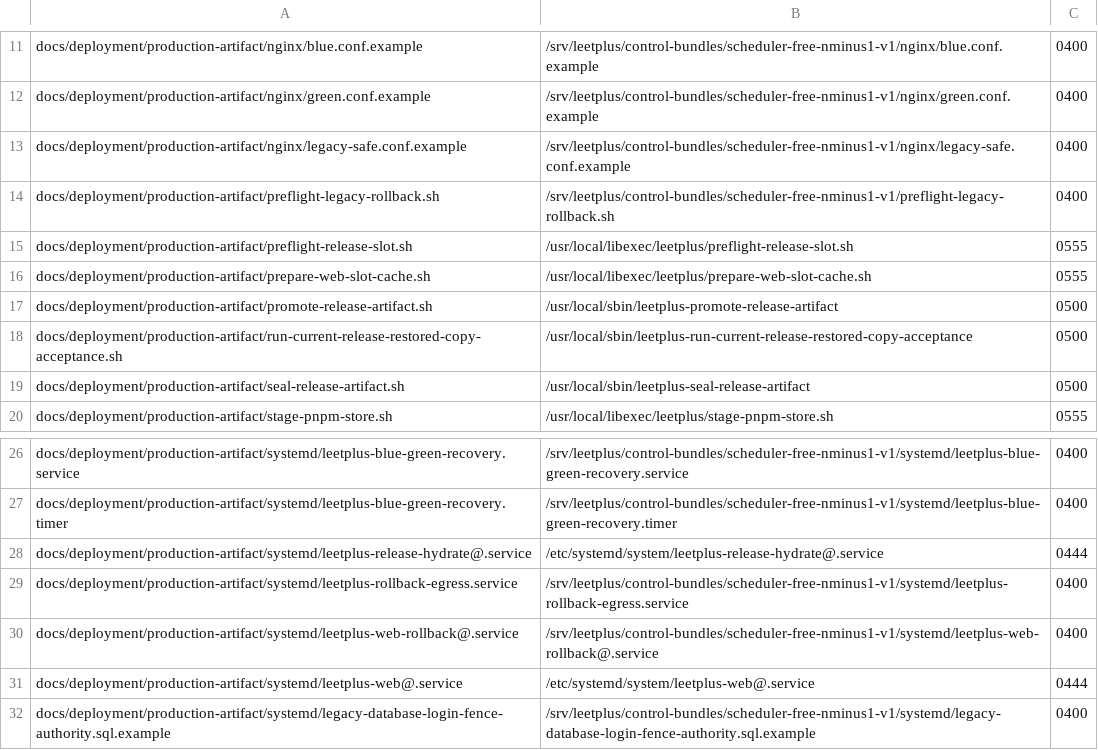
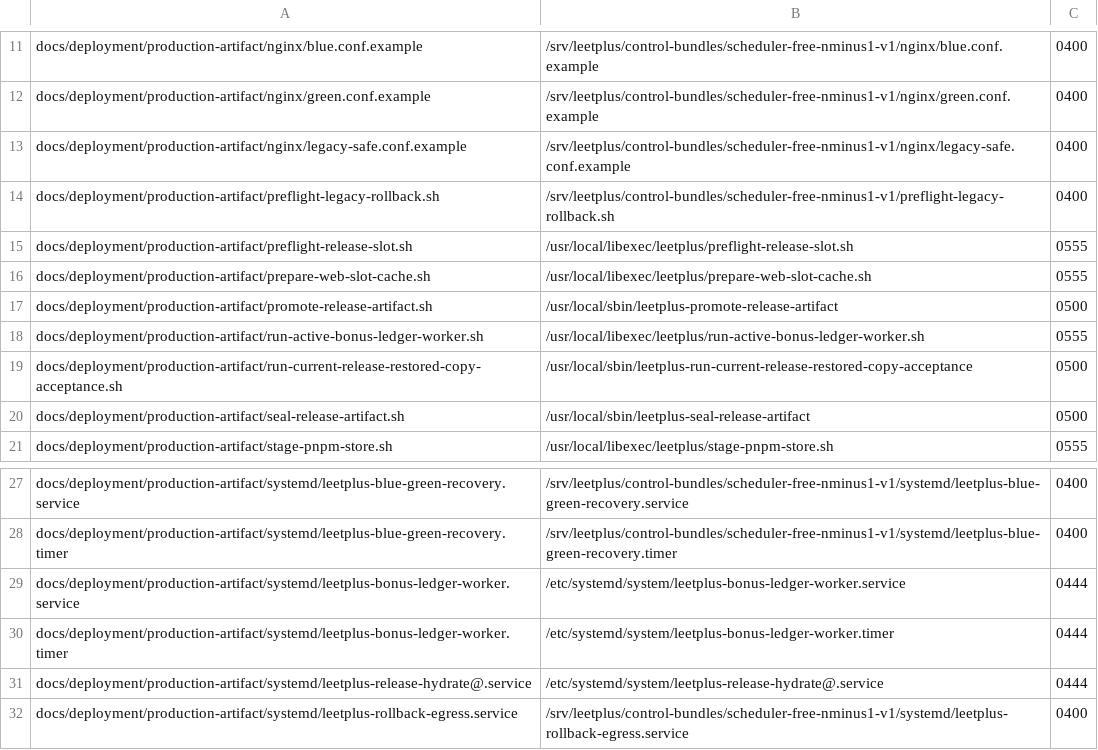
Before and after one commit to boozik3412/leetplus, a TSV file: docs/deployment/production-control-authority/production-control-install-map.tsv, drawn as a sheet; only a part is shown, gaps mark what is left out; the shorter side is filled out with more unchanged rows; the diff names each change by its address in the sheet, - before the commit and + after, or states it on an @@ line.

Commit message:
feat(gamification): add autonomous bonus ledger worker

```diff
--- a/docs/deployment/production-control-authority/production-control-install-map.tsv
+++ b/docs/deployment/production-control-authority/production-control-install-map.tsv
+row 18: docs/deployment/production-artifact/run-active-bonus-ledger-worker.sh | /usr/local/libexec/leetplus/run-active-bonus-ledger-worker.sh | 0555
+row 29: docs/deployment/production-artifact/systemd/leetplus-bonus-ledger-worker.service | /etc/systemd/system/leetplus-bonus-ledger-worker.service | 0444
+row 30: docs/deployment/production-artifact/systemd/leetplus-bonus-ledger-worker.timer | /etc/systemd/system/leetplus-bonus-ledger-worker.timer | 0444
```
Also changed, not shown: 17 other files.
